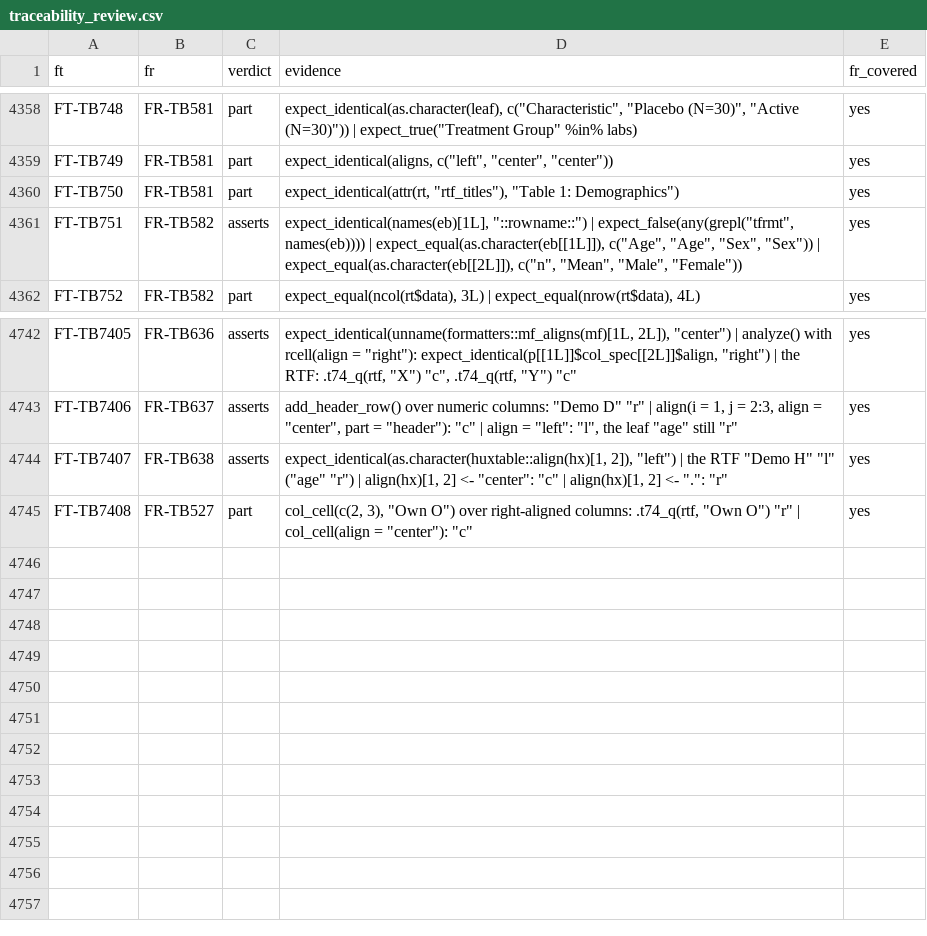
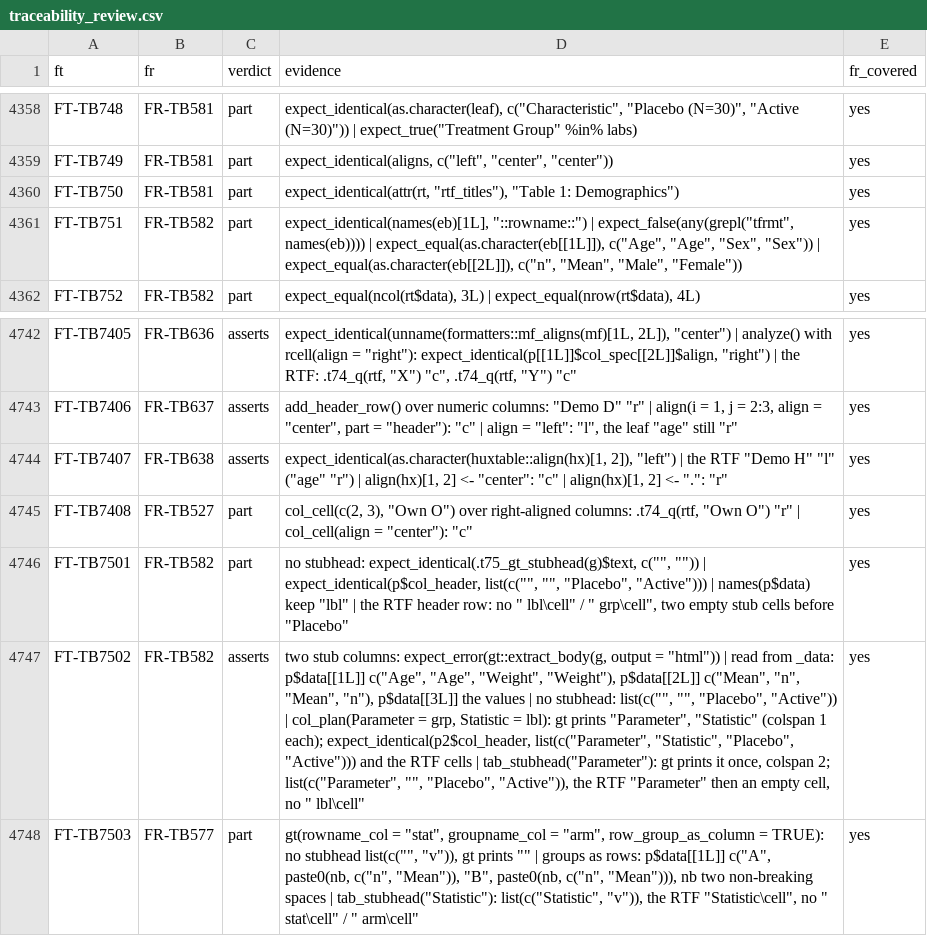
Before and after one commit to ichirio/rtfreporter, a CSV file: inst/validation/traceability_review.csv, drawn as a sheet; only a part is shown, gaps mark what is left out; the diff names each change by its address in the sheet, - before the commit and + after, or states it on an @@ line.

```diff
--- a/inst/validation/traceability_review.csv
+++ b/inst/validation/traceability_review.csv
-C4361 (verdict): asserts
+C4361 (verdict): part
+row 4746: FT-TB7501 | FR-TB582 | part | no stubhead: expect_identical(.t75_gt_stubhead(g)$text, c("", "")) | expect_identical(p$col_header, list(c("", "", "Placebo", "Active"))) | names(p$data) keep "lbl" | the RTF header row: no " lbl\cell" / " grp\cell", two empty stub cells before "Placebo" | yes
+row 4747: FT-TB7502 | FR-TB582 | asserts | two stub columns: expect_error(gt::extract_body(g, output = "html")) | read from _data: p$data[[1L]] c("Age", "Age", "Weight", "Weight"), p$data[[2L]] c("Mean", "n", "Mean", "n"), p$data[[3L]] the values | no stubhead: list(c("", "", "Placebo", "Active")) | col_plan(Parameter = grp, Statistic = lbl): gt prints "Parameter", "Statistic" (colspan 1 each); expect_identical(p2$col_header, list(c("Parameter", "Statistic", "Placebo", "Active"))) and the RTF cells | tab_stubhead("Parameter"): gt prints it once, colspan 2; list(c("Parameter", "", "Placebo", "Active")), the RTF "Parameter" then an empty cell, no " lbl\cell" | yes
+row 4748: FT-TB7503 | FR-TB577 | part | gt(rowname_col = "stat", groupname_col = "arm", row_group_as_column = TRUE): no stubhead list(c("", "v")), gt prints "" | groups as rows: p$data[[1L]] c("A", paste0(nb, c("n", "Mean")), "B", paste0(nb, c("n", "Mean"))), nb two non-breaking spaces | tab_stubhead("Statistic"): list(c("Statistic", "v")), the RTF "Statistic\cell", no " stat\cell" / " arm\cell" | yes
```
Also changed, not shown: inst/validation/requirements.csv, 5 other files.
